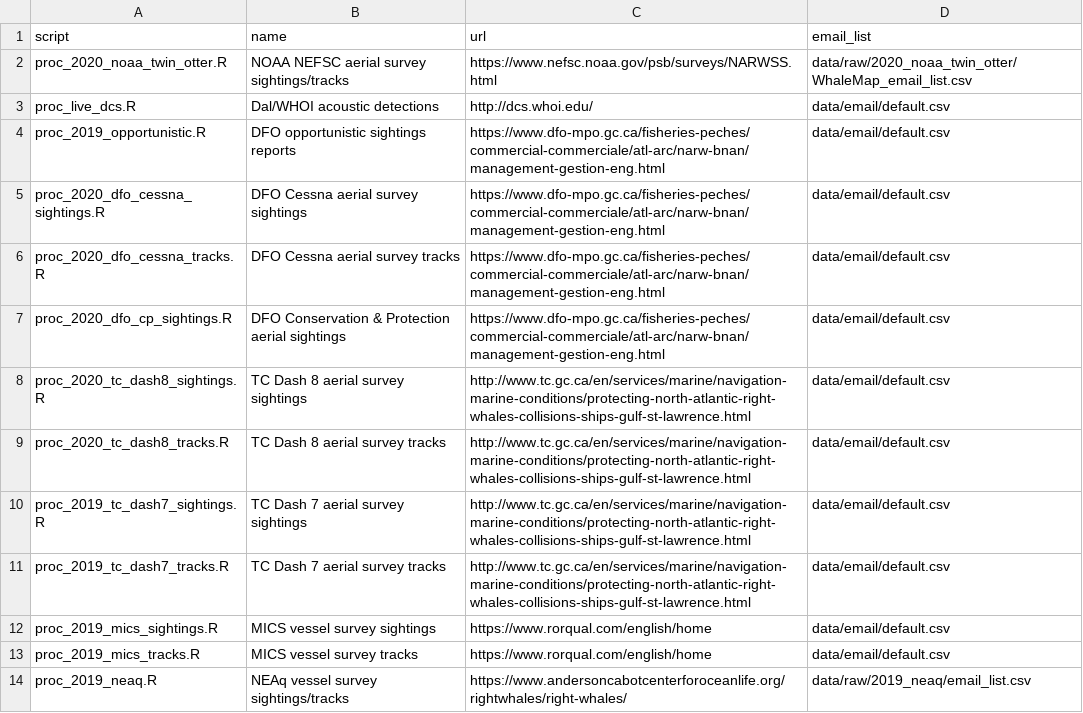
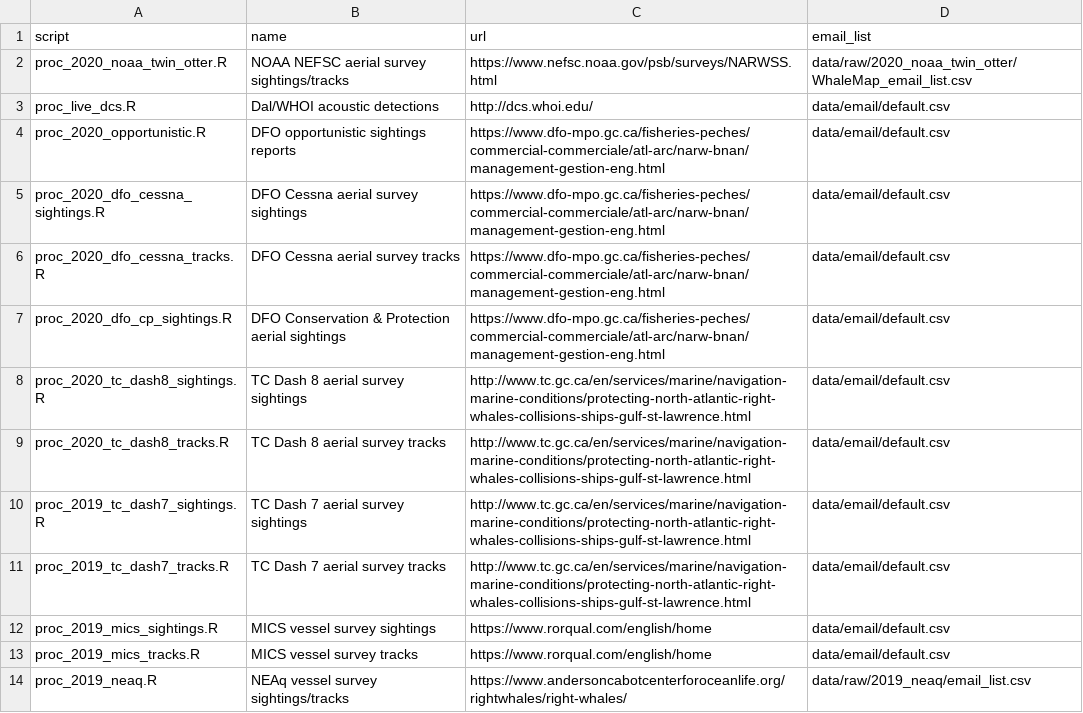
Before and after one commit to hansenjohnson/WhaleMap, a CSV file: status_index.csv, drawn as a sheet.

Commit message:
add 2020 dfo opportunistic sightings

```diff
--- a/status_index.csv
+++ b/status_index.csv
@@ -3,3 +3,3 @@ proc_2020_noaa_twin_otter.R,NOAA NEFSC aerial survey sightings/tracks,https://ww
 proc_live_dcs.R,Dal/WHOI acoustic detections,http://dcs.whoi.edu/,data/email/default.csv
-proc_2019_opportunistic.R,DFO opportunistic sightings reports,https://www.dfo-mpo.gc.ca/fisheries-peches/commercial-commerciale/atl-arc/narw-bnan/management-gestion-eng.html,data/email/default.csv
+proc_2020_opportunistic.R,DFO opportunistic sightings reports,https://www.dfo-mpo.gc.ca/fisheries-peches/commercial-commerciale/atl-arc/narw-bnan/management-gestion-eng.html,data/email/default.csv
 proc_2020_dfo_cessna_sightings.R,DFO Cessna aerial survey sightings,https://www.dfo-mpo.gc.ca/fisheries-peches/commercial-commerciale/atl-arc/narw-bnan/management-gestion-eng.html,data/email/default.csv
```
Also changed, not shown: 2 other files.
